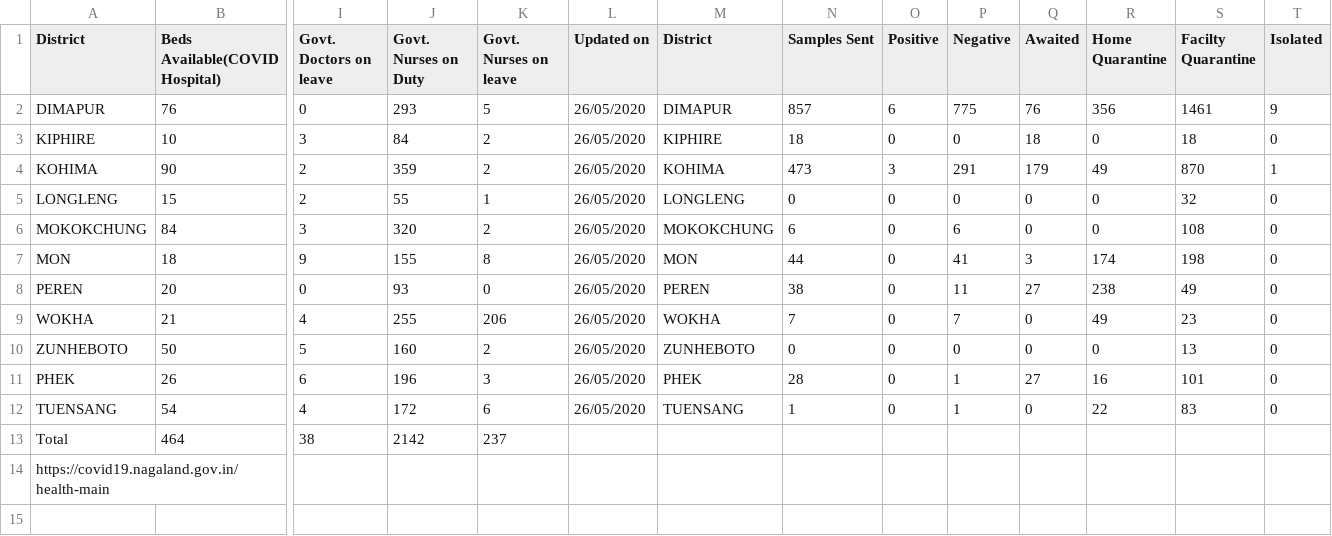
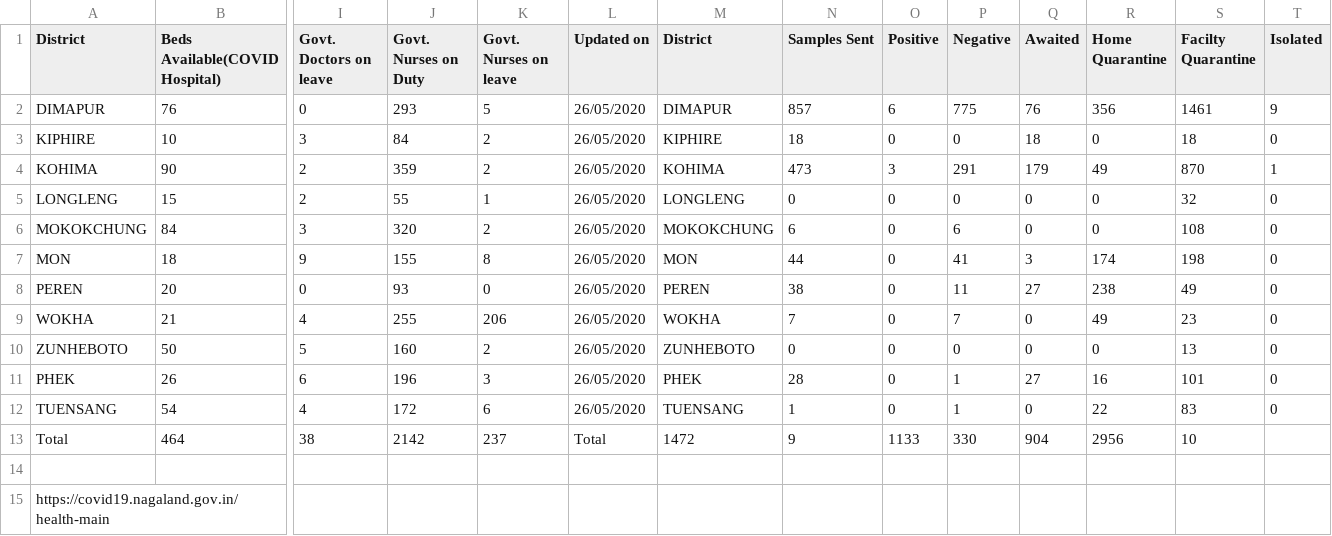
Before and after one commit to bee-rickey/webScraper, a CSV file: data/27_May_2020/nagalandDistrict.csv, drawn as a sheet; only a part is shown, gaps mark what is left out; rows hold the shown columns only; the diff names each change by its address in the sheet, - before the commit and + after, or states it on an @@ line.

```diff
--- a/data/27_May_2020/nagalandDistrict.csv
+++ b/data/27_May_2020/nagalandDistrict.csv
-L13 (Updated on): (empty)
+L13 (Updated on): Total
-M13 (District): (empty)
+M13 (District): 1472
-N13 (Samples Sent): (empty)
+N13 (Samples Sent): 9
-O13 (Positive): (empty)
+O13 (Positive): 1133
-P13 (Negative): (empty)
+P13 (Negative): 330
-Q13 (Awaited): (empty)
+Q13 (Awaited): 904
-R13 (Home Quarantine): (empty)
+R13 (Home Quarantine): 2956
-S13 (Facilty Quarantine): (empty)
+S13 (Facilty Quarantine): 10
+row 14: (empty)
```
Also changed, not shown: .rjsite.csv, current_or.csv, 6 other files.
